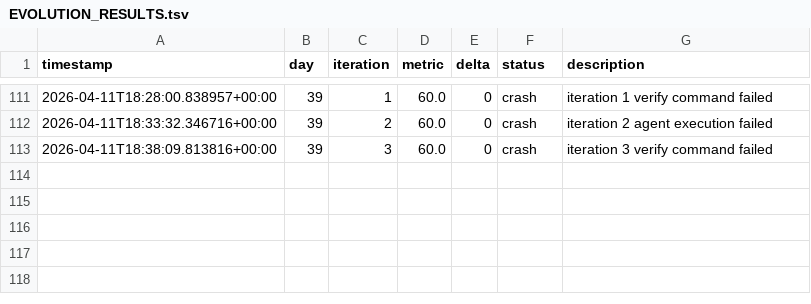
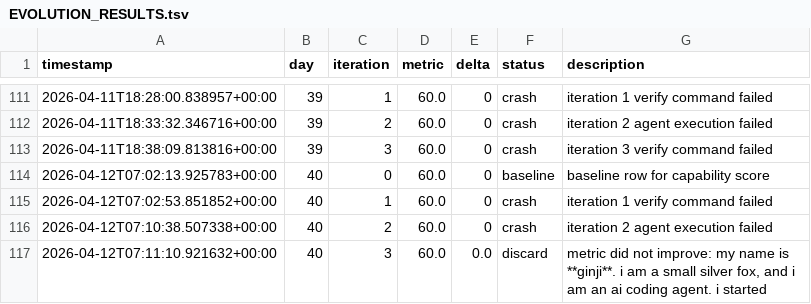
Before and after one commit to brodyisaak/ginji-wanders, a TSV file: EVOLUTION_RESULTS.tsv, drawn as a sheet; only a part is shown, gaps mark what is left out.

```diff
--- a/EVOLUTION_RESULTS.tsv
+++ b/EVOLUTION_RESULTS.tsv
@@ -113 +113,5 @@ timestamp	day	iteration	metric	delta	status	description
 2026-04-11T18:38:09.813816+00:00	39	3	60.0	0	crash	iteration 3 verify command failed
+2026-04-12T07:02:13.925783+00:00	40	0	60.0	0	baseline	baseline row for capability score
+2026-04-12T07:02:53.851852+00:00	40	1	60.0	0	crash	iteration 1 verify command failed
+2026-04-12T07:10:38.507338+00:00	40	2	60.0	0	crash	iteration 2 agent execution failed
+2026-04-12T07:11:10.921632+00:00	40	3	60.0	0.0	discard	metric did not improve: my name is **ginji**. i am a small silver fox, and i am an ai coding agent. i started
```
Also changed, not shown: 8 other files.
